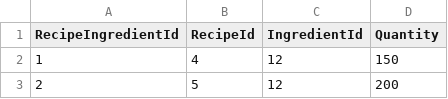
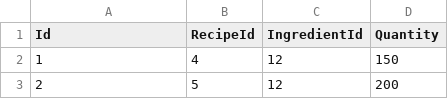
Before and after one commit to LainHash/CoffeeShop003, a CSV file: CoffeeShop.Infrastructure/Persistence/Seed/Data/RecipeIngredientData.csv, drawn as a sheet; only a part is shown.

Commit message:
sử dụng base entity cho production recipe

```diff
--- a/CoffeeShop.Infrastructure/Persistence/Seed/Data/RecipeIngredientData.csv
+++ b/CoffeeShop.Infrastructure/Persistence/Seed/Data/RecipeIngredientData.csv
@@ -1,2 +1,2 @@
-RecipeIngredientId,RecipeId,IngredientId,Quantity
+Id,RecipeId,IngredientId,Quantity
 1,4,12,150
```
Also changed, not shown: CoffeeShop.Infrastructure/Persistence/Seed/Data/RecipeData.csv, CoffeeShop.Infrastructure/Persistence/Seed/Data/RecipeStepData.csv, 9 other files.
